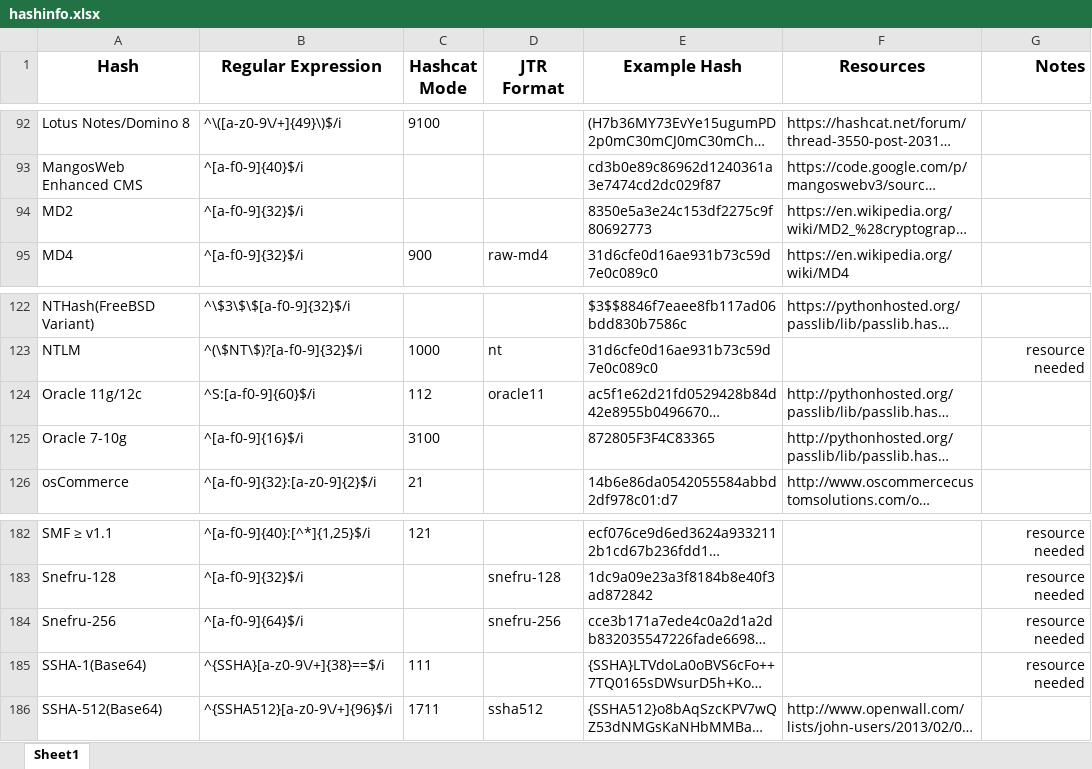
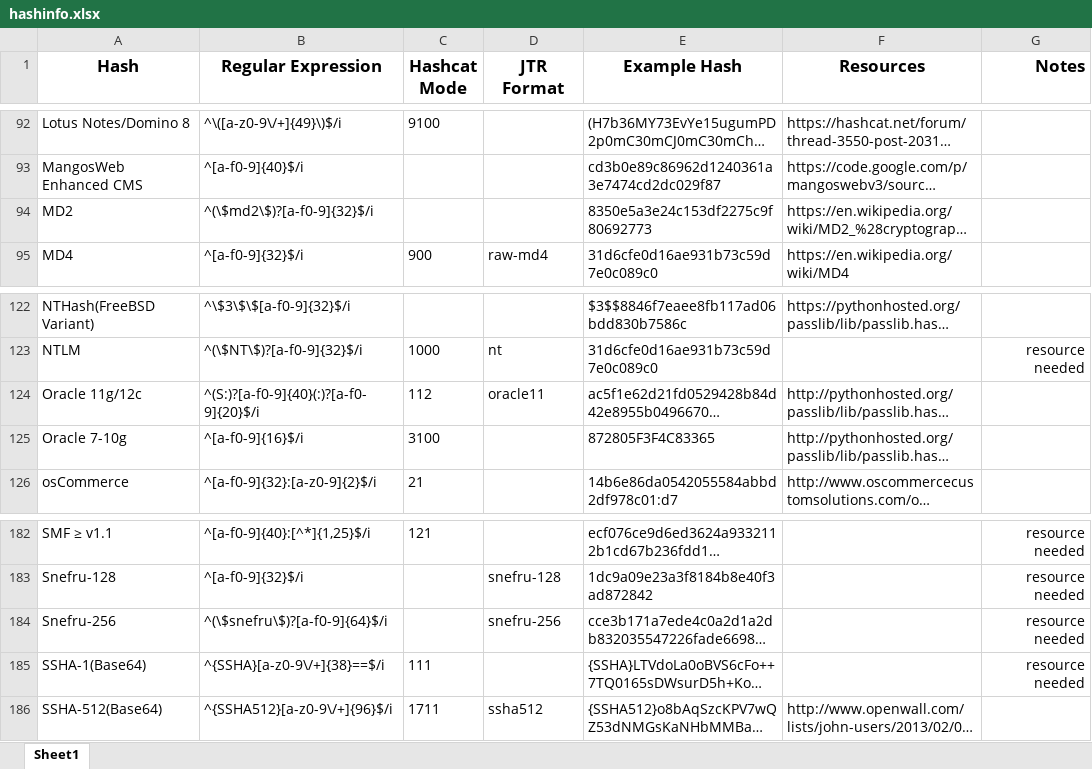
Before and after one commit to psypanda/hashID, an Excel workbook: doc/hashinfo.xlsx, sheet Sheet1, drawn as a sheet; only a part is shown, gaps mark what is left out; long unchanged cells end in …; values as stored, in another font and other column widths than the file's, no borders; the diff names each change by its address in the sheet, - before the commit and + after, or states it on an @@ line.

Commit message:
Fixed MD2, Oracle 11g/12c & Snefru-256 regex
Fixed regex for:
* MD2
* Oracle 11g/12c
* Snefru-256

```diff
--- a/doc/hashinfo.xlsx (sheet Sheet1)
+++ b/doc/hashinfo.xlsx (sheet Sheet1)
-B94 (Regular Expression): ^[a-f0-9]{32}$/i
+B94 (Regular Expression): ^(\$md2\$)?[a-f0-9]{32}$/i
-B124 (Regular Expression): ^S:[a-f0-9]{60}$/i
+B124 (Regular Expression): ^(S:)?[a-f0-9]{40}(:)?[a-f0-9]{20}$/i
-B184 (Regular Expression): ^[a-f0-9]{64}$/i
+B184 (Regular Expression): ^(\$snefru\$)?[a-f0-9]{64}$/i
```
Also changed, not shown: 1 other file.
